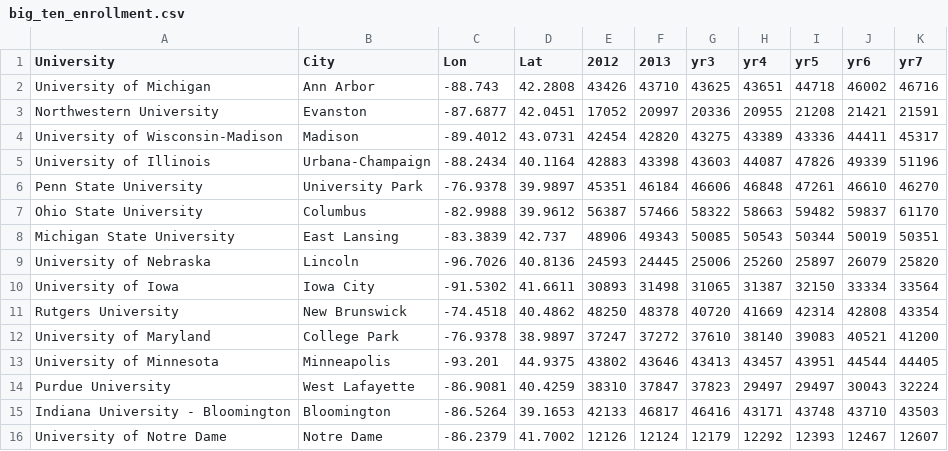
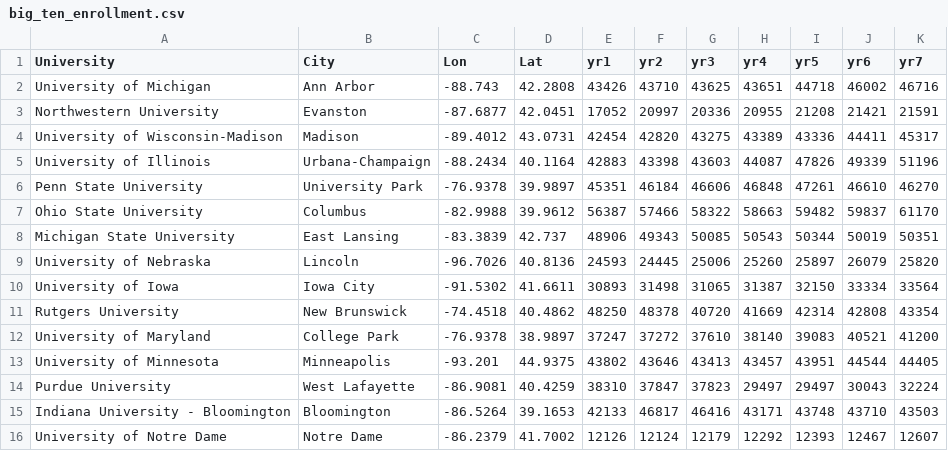
Before and after one commit to reganmurray19/unit-2, a CSV file: data/big_ten_enrollment.csv, drawn as a sheet.

```diff
--- a/data/big_ten_enrollment.csv
+++ b/data/big_ten_enrollment.csv
@@ -1,2 +1,2 @@
-University,City,Lon,Lat,2012,2013,yr3,yr4,yr5,yr6,yr7
+University,City,Lon,Lat,yr1,yr2,yr3,yr4,yr5,yr6,yr7
 University of Michigan,Ann Arbor,-88.743,42.2808,43426,43710,43625,43651,44718,46002,46716
```
Also changed, not shown: 8 other files.
